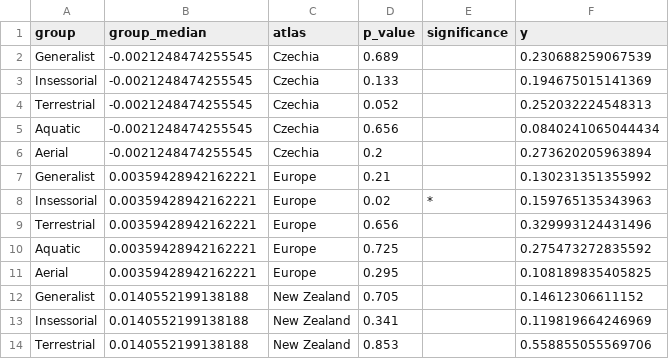
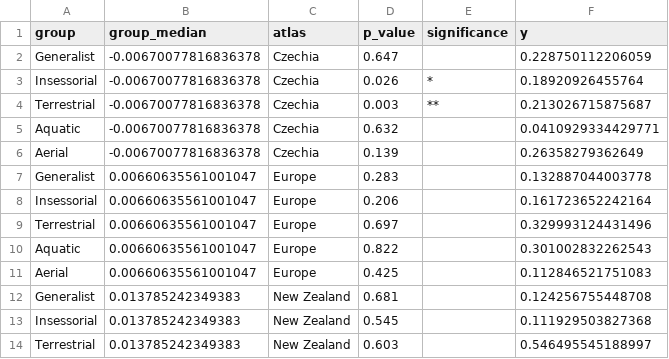
Before and after one commit to Eryops1/cooccurrences, a CSV file: output/primarylifestyle_permutation_stats_nosmall.csv, drawn as a sheet; only a part is shown; the diff covers the shown part only.

```diff
--- a/output/primarylifestyle_permutation_stats_nosmall.csv
+++ b/output/primarylifestyle_permutation_stats_nosmall.csv
@@ -1,14 +1,14 @@
 group,group_median,atlas,p_value,significance,y
-Generalist,-0.0021248474255545,Czechia,0.689,"",0.230688259067539
-Insessorial,-0.0021248474255545,Czechia,0.133,"",0.194675015141369
-Terrestrial,-0.0021248474255545,Czechia,0.052,"",0.252032224548313
-Aquatic,-0.0021248474255545,Czechia,0.656,"",0.0840241065044434
-Aerial,-0.0021248474255545,Czechia,0.2,"",0.273620205963894
-Generalist,0.00359428942162221,Europe,0.21,"",0.130231351355992
-Insessorial,0.00359428942162221,Europe,0.02,*,0.159765135343963
-Terrestrial,0.00359428942162221,Europe,0.656,"",0.329993124431496
-Aquatic,0.00359428942162221,Europe,0.725,"",0.275473272835592
-Aerial,0.00359428942162221,Europe,0.295,"",0.108189835405825
-Generalist,0.0140552199138188,New Zealand,0.705,"",0.14612306611152
-Insessorial,0.0140552199138188,New Zealand,0.341,"",0.119819664246969
-Terrestrial,0.0140552199138188,New Zealand,0.853,"",0.558855055569706
+Generalist,-0.00670077816836378,Czechia,0.647,"",0.228750112206059
+Insessorial,-0.00670077816836378,Czechia,0.026,*,0.18920926455764
+Terrestrial,-0.00670077816836378,Czechia,0.003,**,0.213026715875687
+Aquatic,-0.00670077816836378,Czechia,0.632,"",0.0410929334429771
+Aerial,-0.00670077816836378,Czechia,0.139,"",0.26358279362649
+Generalist,0.00660635561001047,Europe,0.283,"",0.132887044003778
+Insessorial,0.00660635561001047,Europe,0.206,"",0.161723652242164
+Terrestrial,0.00660635561001047,Europe,0.697,"",0.329993124431496
+Aquatic,0.00660635561001047,Europe,0.822,"",0.301002832262543
+Aerial,0.00660635561001047,Europe,0.425,"",0.112846521751083
+Generalist,0.013785242349383,New Zealand,0.681,"",0.124256755448708
+Insessorial,0.013785242349383,New Zealand,0.545,"",0.111929503827368
+Terrestrial,0.013785242349383,New Zealand,0.603,"",0.546495545188997
```
Also changed, not shown: 23 edited cells elsewhere in this file, output/change_occupancy_habitat_permutation_stats.csv, output/change_occupancy_order_permutation_stats.csv, 15 other files.
